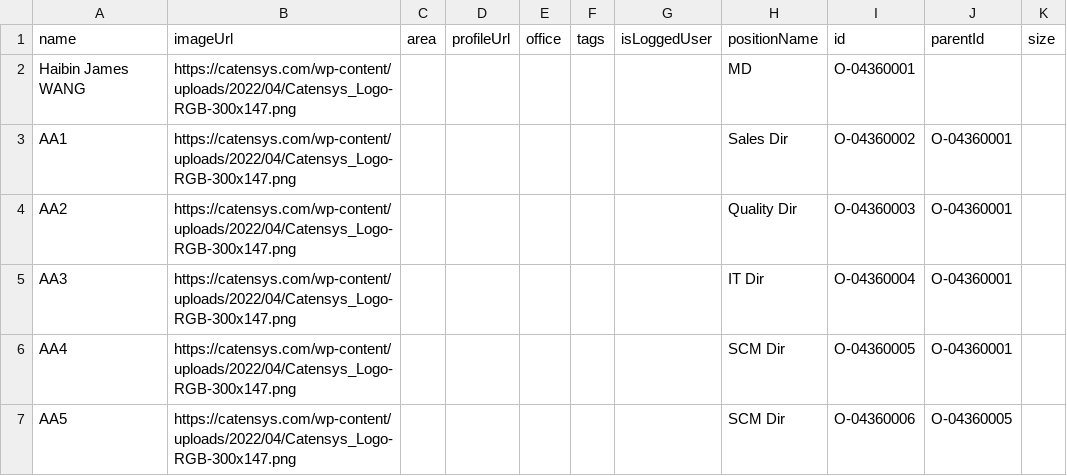
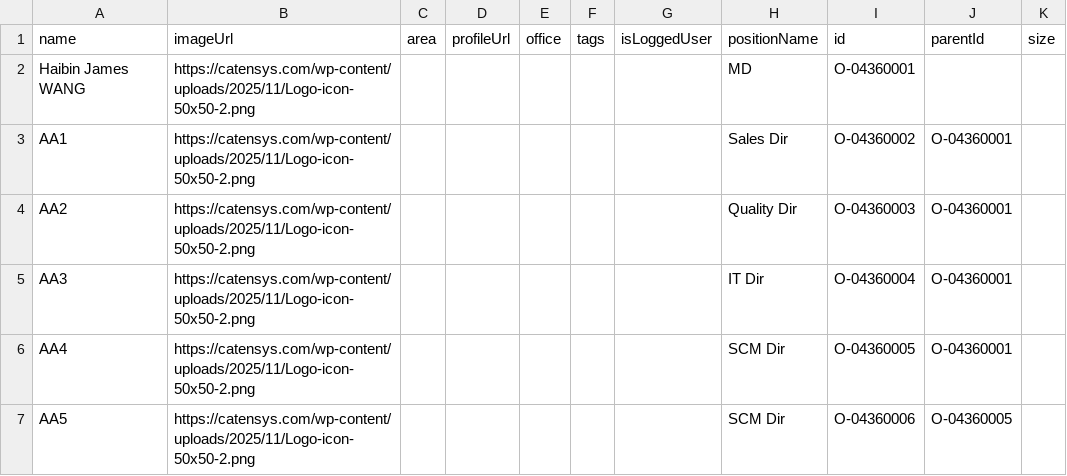
Before and after one commit to zyz418/org-chart, a CSV file: misc/org_Min_Data_5_Rows.csv, drawn as a sheet.

Commit message:
Change image URLs in org_Min_Data_5_Rows.csv
Updated image URLs for multiple entries in org_Min_Data_5_Rows.csv.

```diff
--- a/misc/org_Min_Data_5_Rows.csv
+++ b/misc/org_Min_Data_5_Rows.csv
@@ -1,7 +1,7 @@
 name,imageUrl,area,profileUrl,office,tags,isLoggedUser,positionName,id,parentId,size
-Haibin James WANG,https://catensys.com/wp-content/uploads/2022/04/Catensys_Logo-RGB-300x147.png,,,,,,MD,O-04360001,,
-AA1,https://catensys.com/wp-content/uploads/2022/04/Catensys_Logo-RGB-300x147.png,,,,,,Sales Dir,O-04360002,O-04360001,
-AA2,https://catensys.com/wp-content/uploads/2022/04/Catensys_Logo-RGB-300x147.png,,,,,,Quality Dir,O-04360003,O-04360001,
-AA3,https://catensys.com/wp-content/uploads/2022/04/Catensys_Logo-RGB-300x147.png,,,,,,IT Dir,O-04360004,O-04360001,
-AA4,https://catensys.com/wp-content/uploads/2022/04/Catensys_Logo-RGB-300x147.png,,,,,,SCM Dir,O-04360005,O-04360001,
-AA5,https://catensys.com/wp-content/uploads/2022/04/Catensys_Logo-RGB-300x147.png,,,,,,SCM Dir,O-04360006,O-04360005,
+Haibin James WANG,https://catensys.com/wp-content/uploads/2025/11/Logo-icon-50x50-2.png,,,,,,MD,O-04360001,,
+AA1,https://catensys.com/wp-content/uploads/2025/11/Logo-icon-50x50-2.png,,,,,,Sales Dir,O-04360002,O-04360001,
+AA2,https://catensys.com/wp-content/uploads/2025/11/Logo-icon-50x50-2.png,,,,,,Quality Dir,O-04360003,O-04360001,
+AA3,https://catensys.com/wp-content/uploads/2025/11/Logo-icon-50x50-2.png,,,,,,IT Dir,O-04360004,O-04360001,
+AA4,https://catensys.com/wp-content/uploads/2025/11/Logo-icon-50x50-2.png,,,,,,SCM Dir,O-04360005,O-04360001,
+AA5,https://catensys.com/wp-content/uploads/2025/11/Logo-icon-50x50-2.png,,,,,,SCM Dir,O-04360006,O-04360005,
```
